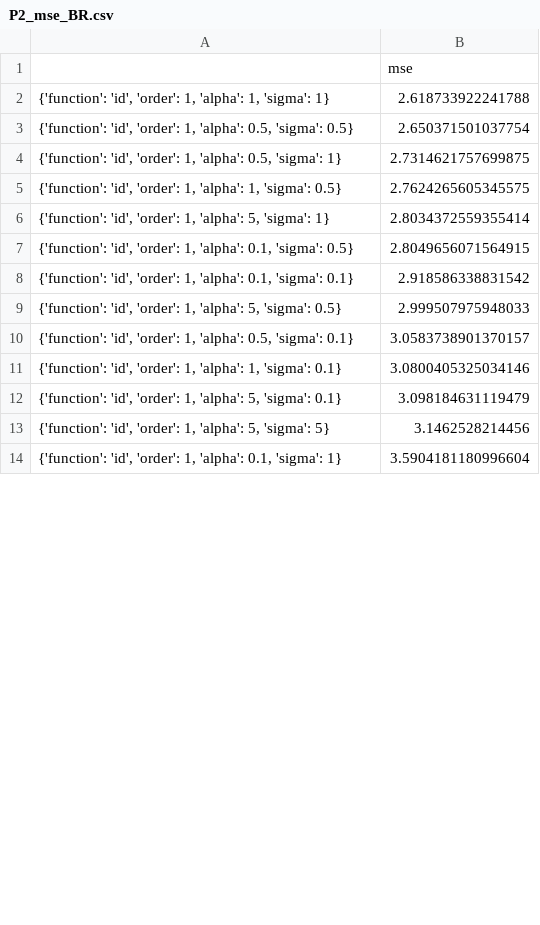
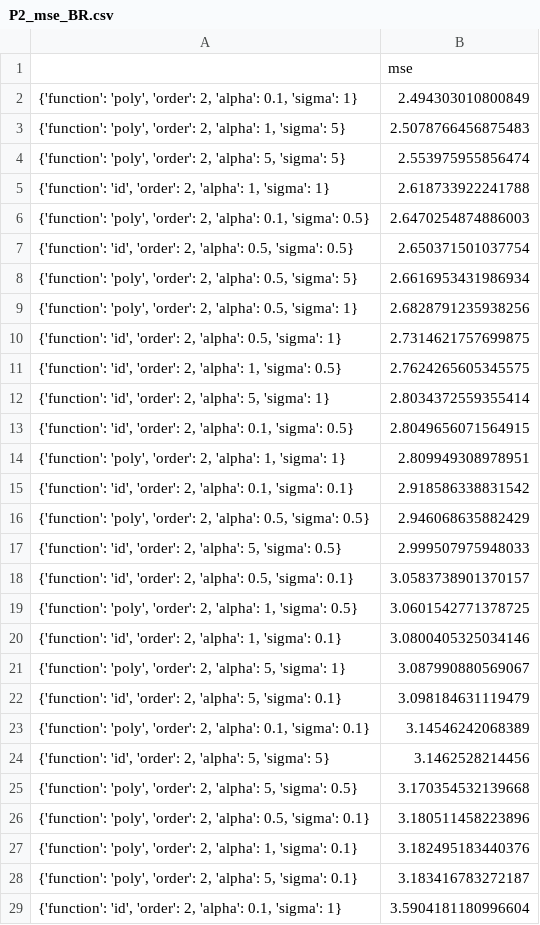
Before and after one commit to juychen/MLAssignment, a CSV file: PA-1/plots/P2_mse_BR.csv, drawn as a sheet; only a part is shown; the diff covers the shown part only.

Commit message:
edit poly function

```diff
--- a/PA-1/plots/P2_mse_BR.csv
+++ b/PA-1/plots/P2_mse_BR.csv
@@ -1,14 +1,29 @@
 ,mse
-"{'function': 'id', 'order': 1, 'alpha': 1, 'sigma': 1}",2.618733922241788
-"{'function': 'id', 'order': 1, 'alpha': 0.5, 'sigma': 0.5}",2.650371501037754
-"{'function': 'id', 'order': 1, 'alpha': 0.5, 'sigma': 1}",2.7314621757699875
-"{'function': 'id', 'order': 1, 'alpha': 1, 'sigma': 0.5}",2.7624265605345575
-"{'function': 'id', 'order': 1, 'alpha': 5, 'sigma': 1}",2.8034372559355414
-"{'function': 'id', 'order': 1, 'alpha': 0.1, 'sigma': 0.5}",2.8049656071564915
-"{'function': 'id', 'order': 1, 'alpha': 0.1, 'sigma': 0.1}",2.918586338831542
-"{'function': 'id', 'order': 1, 'alpha': 5, 'sigma': 0.5}",2.999507975948033
-"{'function': 'id', 'order': 1, 'alpha': 0.5, 'sigma': 0.1}",3.0583738901370157
-"{'function': 'id', 'order': 1, 'alpha': 1, 'sigma': 0.1}",3.0800405325034146
-"{'function': 'id', 'order': 1, 'alpha': 5, 'sigma': 0.1}",3.098184631119479
-"{'function': 'id', 'order': 1, 'alpha': 5, 'sigma': 5}",3.1462528214456
-"{'function': 'id', 'order': 1, 'alpha': 0.1, 'sigma': 1}",3.5904181180996604
+"{'function': 'poly', 'order': 2, 'alpha': 0.1, 'sigma': 1}",2.494303010800849
+"{'function': 'poly', 'order': 2, 'alpha': 1, 'sigma': 5}",2.5078766456875483
+"{'function': 'poly', 'order': 2, 'alpha': 5, 'sigma': 5}",2.553975955856474
+"{'function': 'id', 'order': 2, 'alpha': 1, 'sigma': 1}",2.618733922241788
+"{'function': 'poly', 'order': 2, 'alpha': 0.1, 'sigma': 0.5}",2.6470254874886003
+"{'function': 'id', 'order': 2, 'alpha': 0.5, 'sigma': 0.5}",2.650371501037754
+"{'function': 'poly', 'order': 2, 'alpha': 0.5, 'sigma': 5}",2.6616953431986934
+"{'function': 'poly', 'order': 2, 'alpha': 0.5, 'sigma': 1}",2.6828791235938256
+"{'function': 'id', 'order': 2, 'alpha': 0.5, 'sigma': 1}",2.7314621757699875
+"{'function': 'id', 'order': 2, 'alpha': 1, 'sigma': 0.5}",2.7624265605345575
+"{'function': 'id', 'order': 2, 'alpha': 5, 'sigma': 1}",2.8034372559355414
+"{'function': 'id', 'order': 2, 'alpha': 0.1, 'sigma': 0.5}",2.8049656071564915
+"{'function': 'poly', 'order': 2, 'alpha': 1, 'sigma': 1}",2.809949308978951
+"{'function': 'id', 'order': 2, 'alpha': 0.1, 'sigma': 0.1}",2.918586338831542
+"{'function': 'poly', 'order': 2, 'alpha': 0.5, 'sigma': 0.5}",2.946068635882429
+"{'function': 'id', 'order': 2, 'alpha': 5, 'sigma': 0.5}",2.999507975948033
+"{'function': 'id', 'order': 2, 'alpha': 0.5, 'sigma': 0.1}",3.0583738901370157
+"{'function': 'poly', 'order': 2, 'alpha': 1, 'sigma': 0.5}",3.0601542771378725
+"{'function': 'id', 'order': 2, 'alpha': 1, 'sigma': 0.1}",3.0800405325034146
+"{'function': 'poly', 'order': 2, 'alpha': 5, 'sigma': 1}",3.087990880569067
+"{'function': 'id', 'order': 2, 'alpha': 5, 'sigma': 0.1}",3.098184631119479
+"{'function': 'poly', 'order': 2, 'alpha': 0.1, 'sigma': 0.1}",3.14546242068389
+"{'function': 'id', 'order': 2, 'alpha': 5, 'sigma': 5}",3.1462528214456
+"{'function': 'poly', 'order': 2, 'alpha': 5, 'sigma': 0.5}",3.170354532139668
+"{'function': 'poly', 'order': 2, 'alpha': 0.5, 'sigma': 0.1}",3.180511458223896
+"{'function': 'poly', 'order': 2, 'alpha': 1, 'sigma': 0.1}",3.182495183440376
+"{'function': 'poly', 'order': 2, 'alpha': 5, 'sigma': 0.1}",3.183416783272187
+"{'function': 'id', 'order': 2, 'alpha': 0.1, 'sigma': 1}",3.5904181180996604
```
Also changed, not shown: 1 added row and 3 edited cells elsewhere in this file, PA-1/plots/P2_mse_LASSO.csv, PA-1/plots/P2_mse_RLS.csv, 8 other files.
